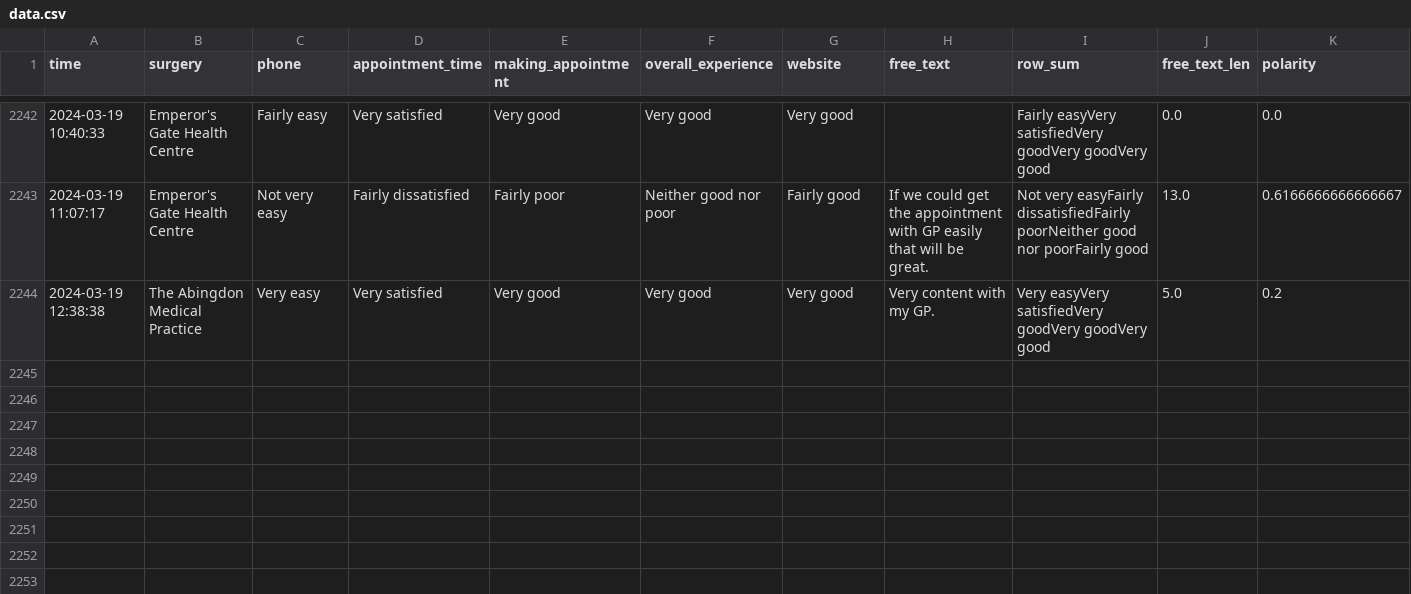
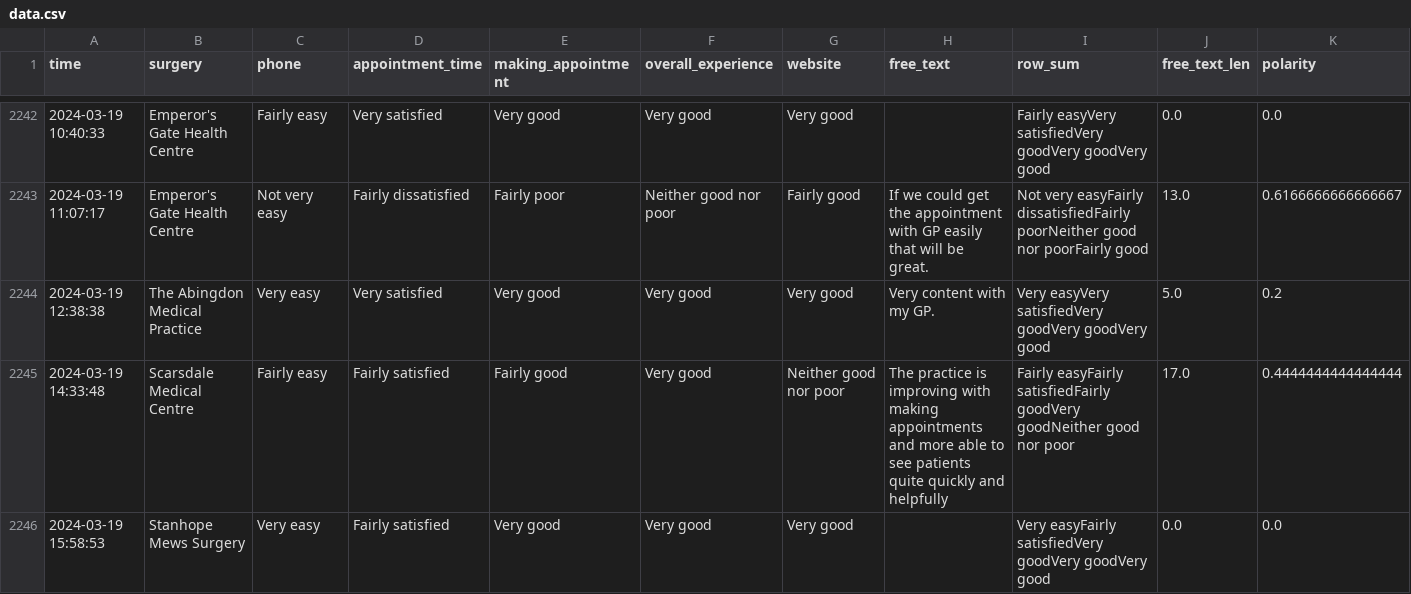
Before and after one commit to janduplessis883/gp-patient-survey, a CSV file: gp_patient_survey/data/data.csv, drawn as a sheet; only a part is shown, gaps mark what is left out; rows hold the shown columns only; the diff names each change by its address in the sheet, - before the commit and + after, or states it on an @@ line.

Commit message:
Automated commit via Python script - 2024-03-19 16:02

```diff
--- a/gp_patient_survey/data/data.csv
+++ b/gp_patient_survey/data/data.csv
+row 2245: 2024-03-19 14:33:48 | Scarsdale Medical Centre | Fairly easy | Fairly satisfied | Fairly good | Very good | Neither good nor poor | The practice is improving with making appointments and more able to see patients quite quickly and helpfully | Fairly easyFairly satisfiedFairly goodVery goodNeither good nor poor | 17.0 | 0.4444444444444444
+row 2246: 2024-03-19 15:58:53 | Stanhope Mews Surgery | Very easy | Fairly satisfied | Very good | Very good | Very good |  | Very easyFairly satisfiedVery goodVery goodVery good | 0.0 | 0.0
```
